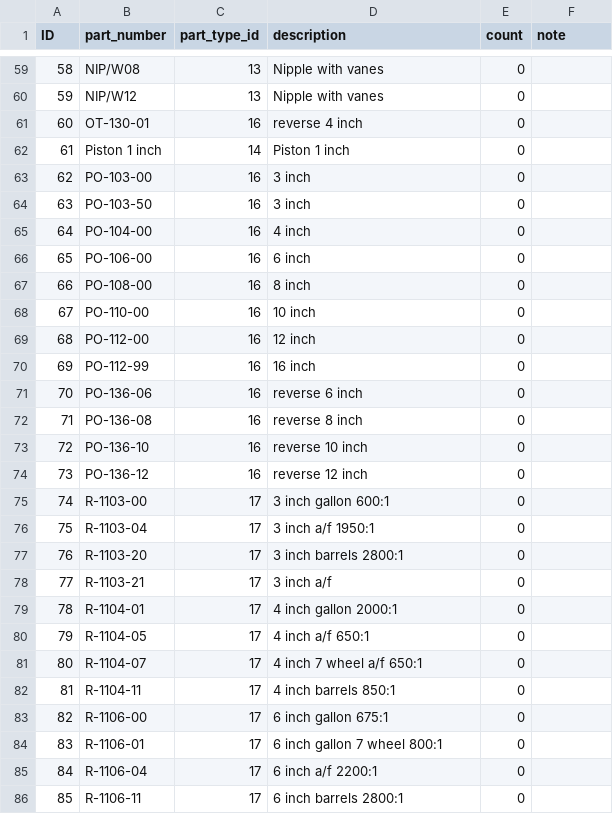
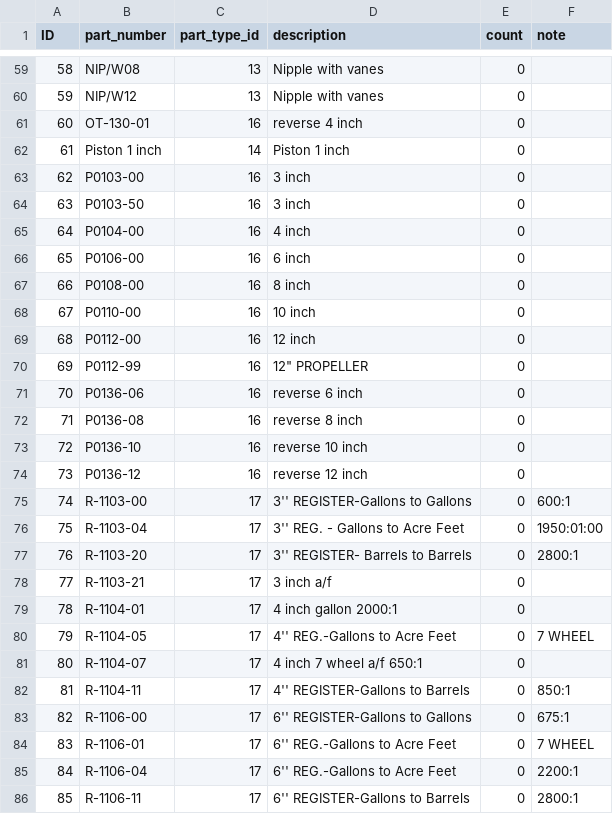
Before and after one commit to NMWDI/WaterManagerDB, a CSV file: api/data/devdata_parts.csv, drawn as a sheet; only a part is shown, gaps mark what is left out; the diff covers the shown part only.

```diff
--- a/api/data/devdata_parts.csv
+++ b/api/data/devdata_parts.csv
@@ -62,25 +62,25 @@ ID,part_number,part_type_id,description,count,note
 61,Piston 1 inch,14,Piston 1 inch,0,
-62,PO-103-00,16,3 inch,0,
-63,PO-103-50,16,3 inch,0,
-64,PO-104-00,16,4 inch,0,
-65,PO-106-00,16,6 inch,0,
-66,PO-108-00,16,8 inch,0,
-67,PO-110-00,16,10 inch,0,
-68,PO-112-00,16,12 inch,0,
-69,PO-112-99,16,16 inch,0,
-70,PO-136-06,16,reverse 6 inch,0,
-71,PO-136-08,16,reverse 8 inch,0,
-72,PO-136-10,16,reverse 10 inch,0,
-73,PO-136-12,16,reverse 12 inch,0,
-74,R-1103-00,17,3 inch gallon 600:1,0,
-75,R-1103-04,17,3 inch a/f 1950:1,0,
-76,R-1103-20,17,3 inch barrels 2800:1,0,
+62,P0103-00,16,3 inch,0,
+63,P0103-50,16,3 inch,0,
+64,P0104-00,16,4 inch,0,
+65,P0106-00,16,6 inch,0,
+66,P0108-00,16,8 inch,0,
+67,P0110-00,16,10 inch,0,
+68,P0112-00,16,12 inch,0,
+69,P0112-99,16,"12"" PROPELLER",0,
+70,P0136-06,16,reverse 6 inch,0,
+71,P0136-08,16,reverse 8 inch,0,
+72,P0136-10,16,reverse 10 inch,0,
+73,P0136-12,16,reverse 12 inch,0,
+74,R-1103-00,17,3'' REGISTER-Gallons to Gallons,0,600:1
+75,R-1103-04,17,3'' REG. - Gallons to Acre Feet,0,1950:01:00
+76,R-1103-20,17,3'' REGISTER- Barrels to Barrels,0,2800:1
 77,R-1103-21,17,3 inch a/f,0,
 78,R-1104-01,17,4 inch gallon 2000:1,0,
-79,R-1104-05,17,4 inch a/f 650:1,0,
+79,R-1104-05,17,4'' REG.-Gallons to Acre Feet,0,7 WHEEL
 80,R-1104-07,17,4 inch 7 wheel a/f 650:1,0,
-81,R-1104-11,17,4 inch barrels 850:1,0,
-82,R-1106-00,17,6 inch gallon 675:1,0,
-83,R-1106-01,17,6 inch gallon 7 wheel 800:1,0,
-84,R-1106-04,17,6 inch a/f 2200:1,0,
-85,R-1106-11,17,6 inch barrels 2800:1,0,
+81,R-1104-11,17,4'' REGISTER-Gallons to Barrels,0,850:1
+82,R-1106-00,17,6'' REGISTER-Gallons to Gallons,0,675:1
+83,R-1106-01,17,6'' REG.-Gallons to Acre Feet,0,7 WHEEL
+84,R-1106-04,17,6'' REG.-Gallons to Acre Feet,0,2200:1
+85,R-1106-11,17,6'' REGISTER-Gallons to Barrels,0,2800:1
```
Also changed, not shown: 18 added rows, 3 removed rows and 32 edited cells elsewhere in this file, api/data/devdata_meterstatus.csv, api/data/devdata_metertypes.csv, 2 other files.
